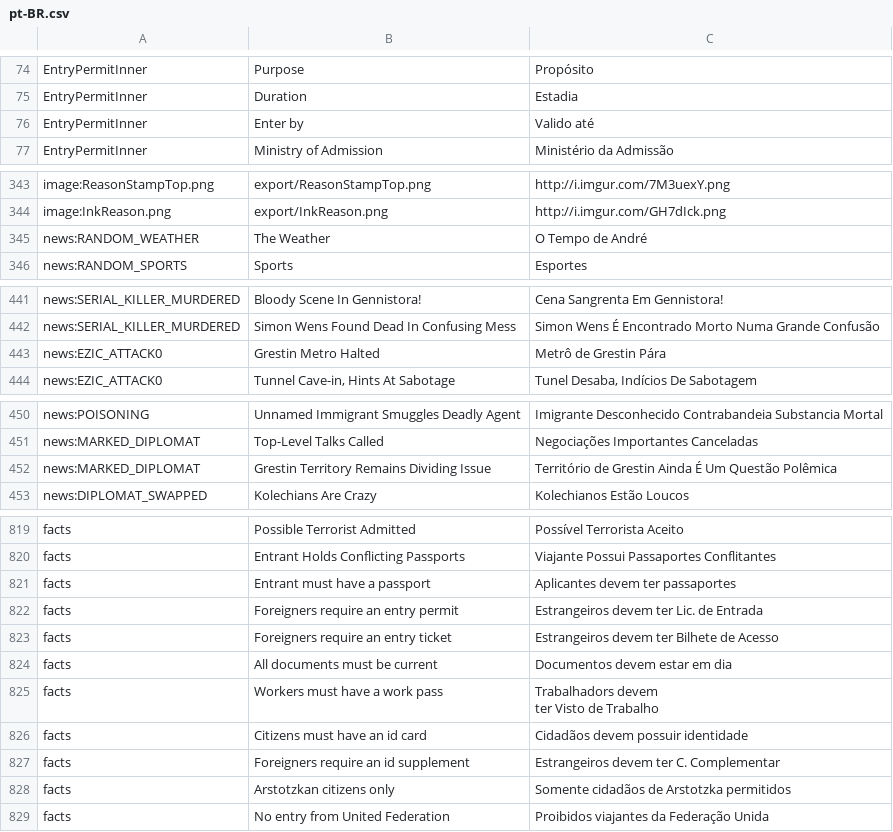
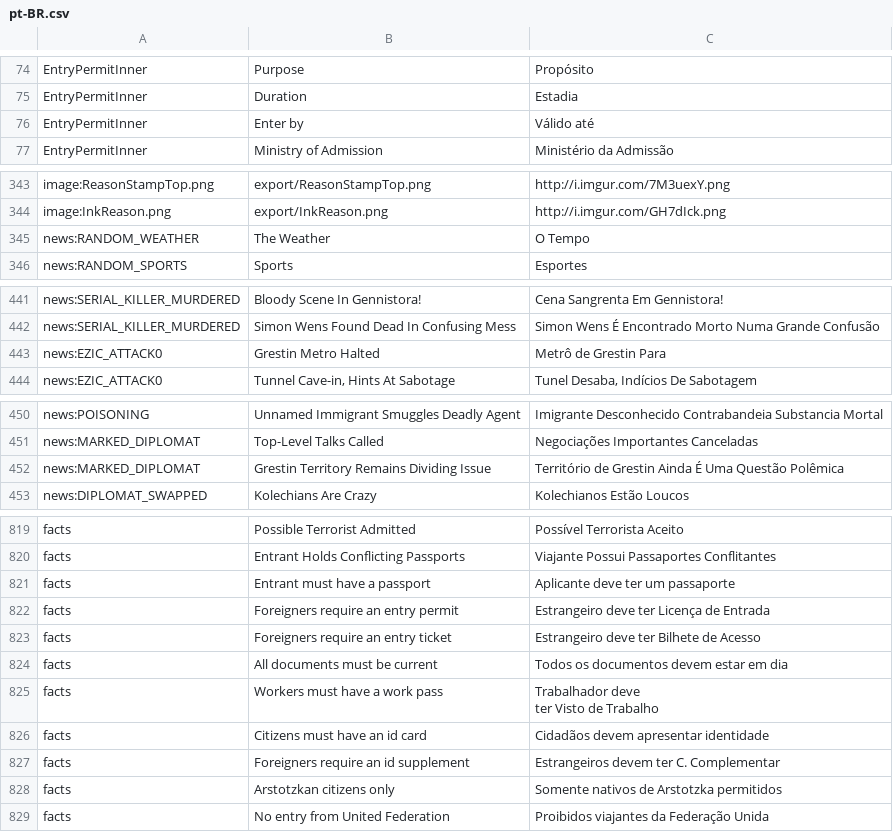
Before and after one commit to PapersPleaseLoc/Loc, a CSV file: pt-BR.csv, drawn as a sheet; only a part is shown, gaps mark what is left out; ↵ is a line break in a cell; the diff covers the shown part only; the diff names each change by its address in the sheet, - before the commit and + after, or states it on an @@ line.

Commit message:
Updates

```diff
--- a/pt-BR.csv
+++ b/pt-BR.csv
-C76: Valido até
+C76: Válido até
-C345: O Tempo de André
+C345: O Tempo
-C443: Metrô de Grestin Pára
+C443: Metrô de Grestin Para
-C452: …Ainda É Um Questão Polêmica
+C452: …Ainda É Uma Questão Polêmica
-C821: Aplicantes devem ter passaportes
+C821: Aplicante deve ter um passaporte
-C822: Estrangeiros devem ter Lic. de Entrada
+C822: Estrangeiro deve ter Licença de Entrada
-C823: Estrangeiros devem ter Bilhete de Acesso
+C823: Estrangeiro deve ter Bilhete de Acesso
-C824: Documentos devem estar em dia
+C824: Todos os documentos devem estar em dia
-C825: Trabalhadors devem ↵ ter Visto de Trabalho
+C825: Trabalhador deve ↵ ter Visto de Trabalho
-C826: Cidadãos devem possuir identidade
+C826: Cidadãos devem apresentar identidade
-C828: Somente cidadãos de Arstotzka permitidos
+C828: Somente nativos de Arstotzka permitidos
```
Also changed, not shown: 3 edited cells elsewhere in this file.
